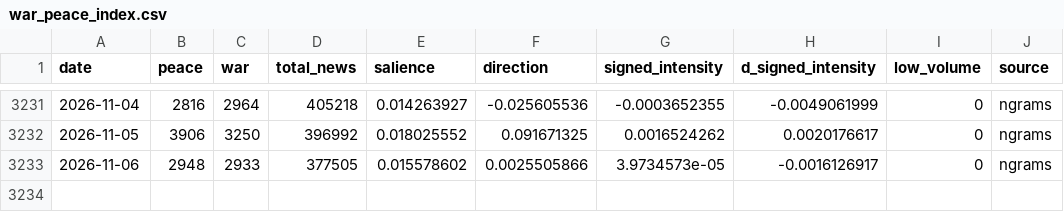
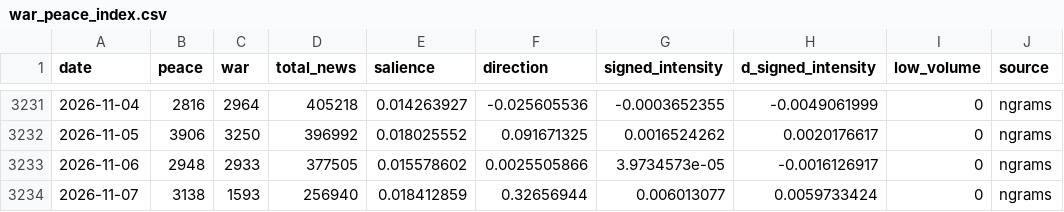
Before and after one commit to DanialSanahurskyj/Personal-Website, a CSV file: data/war_peace_index.csv, drawn as a sheet; only a part is shown, gaps mark what is left out.

Commit message:
Update War-Peace Index 2026-11-08

```diff
--- a/data/war_peace_index.csv
+++ b/data/war_peace_index.csv
@@ -3233 +3233,2 @@ date,peace,war,total_news,salience,direction,signed_intensity,d_signed_intensity
 2026-11-06,2948,2933,377505,0.015578602,0.0025505866,3.9734573e-05,-0.0016126917,0,ngrams
+2026-11-07,3138,1593,256940,0.018412859,0.32656944,0.006013077,0.0059733424,0,ngrams
```
Also changed, not shown: data/ngrams_daily.csv.
